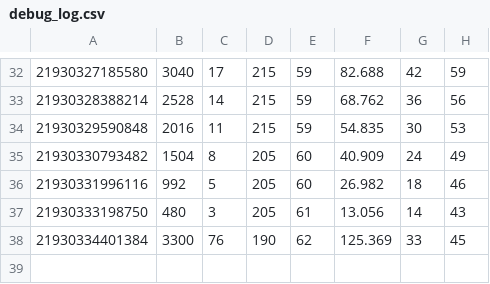
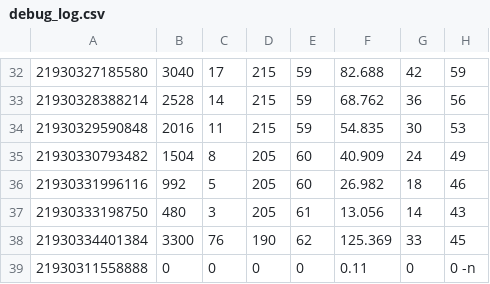
Before and after one commit to BinaryMercenary/carMon, a CSV file: debug/debug_log.csv, drawn as a sheet; only a part is shown, gaps mark what is left out.

```diff
--- a/debug/debug_log.csv
+++ b/debug/debug_log.csv
@@ -38 +38,2 @@
 21930334401384,3300,76,190,62,125.369,33,45
+21930311558888,0,0,0,0,0.11,0,0 -n
```
Also changed, not shown: 5 other files.
